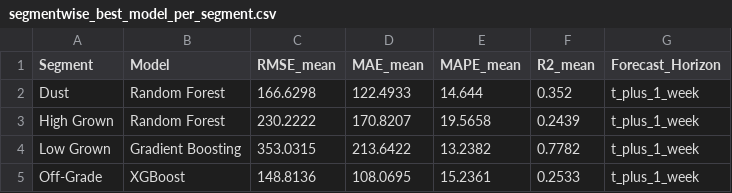
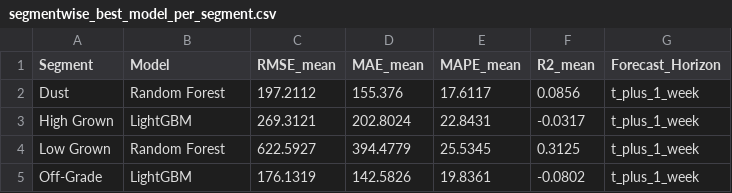
Before and after one commit to hesandism/data-analysis-for-tea-industry, a CSV file: reports/tables/segmentwise_best_model_per_segment.csv, drawn as a sheet.

```diff
--- a/reports/tables/segmentwise_best_model_per_segment.csv
+++ b/reports/tables/segmentwise_best_model_per_segment.csv
@@ -1,5 +1,5 @@
 Segment,Model,RMSE_mean,MAE_mean,MAPE_mean,R2_mean,Forecast_Horizon
-Dust,Random Forest,166.6298,122.4933,14.644,0.352,t_plus_1_week
-High Grown,Random Forest,230.2222,170.8207,19.5658,0.2439,t_plus_1_week
-Low Grown,Gradient Boosting,353.0315,213.6422,13.2382,0.7782,t_plus_1_week
-Off-Grade,XGBoost,148.8136,108.0695,15.2361,0.2533,t_plus_1_week
+Dust,Random Forest,197.2112,155.376,17.6117,0.0856,t_plus_1_week
+High Grown,LightGBM,269.3121,202.8024,22.8431,-0.0317,t_plus_1_week
+Low Grown,Random Forest,622.5927,394.4779,25.5345,0.3125,t_plus_1_week
+Off-Grade,LightGBM,176.1319,142.5826,19.8361,-0.0802,t_plus_1_week
```
Also changed, not shown: reports/tables/unified_all_model_findings_no_supply_demand.csv, reports/tables/unified_cv_summary_no_supply_demand.csv, 18 other files.
